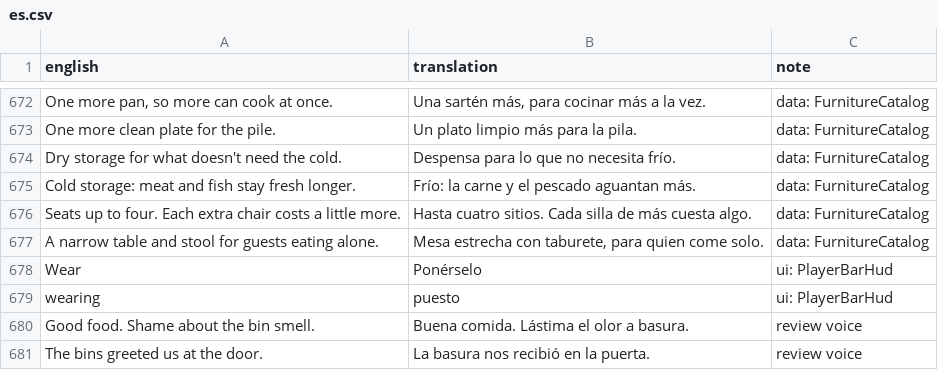
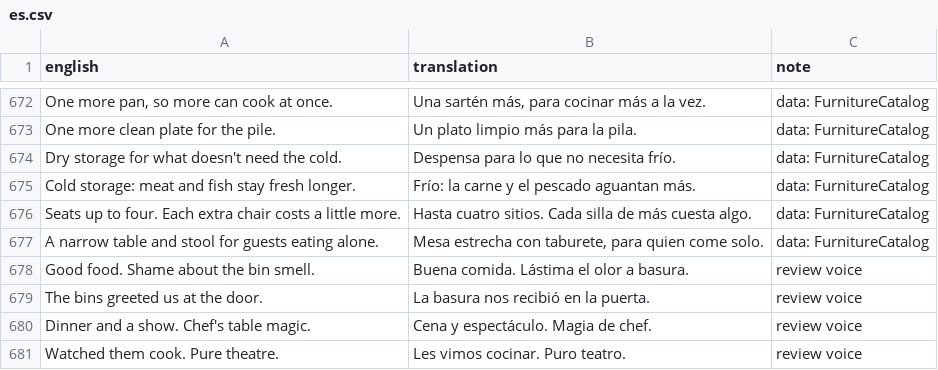
Before and after one commit to sergiofidalgo/mise-en-flex, a CSV file: Assets/_Project/Data/Localization/es.csv, drawn as a sheet; only a part is shown, gaps mark what is left out; the shorter side is filled out with more unchanged rows.

```diff
--- a/Assets/_Project/Data/Localization/es.csv
+++ b/Assets/_Project/Data/Localization/es.csv
@@ -685,4 +685,2 @@ Seats up to four. Each extra chair costs a little more.,Hasta cuatro sitios. Cad
 A narrow table and stool for guests eating alone.,"Mesa estrecha con taburete, para quien come solo.",data: FurnitureCatalog
-Wear,Ponérselo,ui: PlayerBarHud
-wearing,puesto,ui: PlayerBarHud
 Good food. Shame about the bin smell.,Buena comida. Lástima el olor a basura.,review voice
```
Also changed, not shown: 4 other files.
